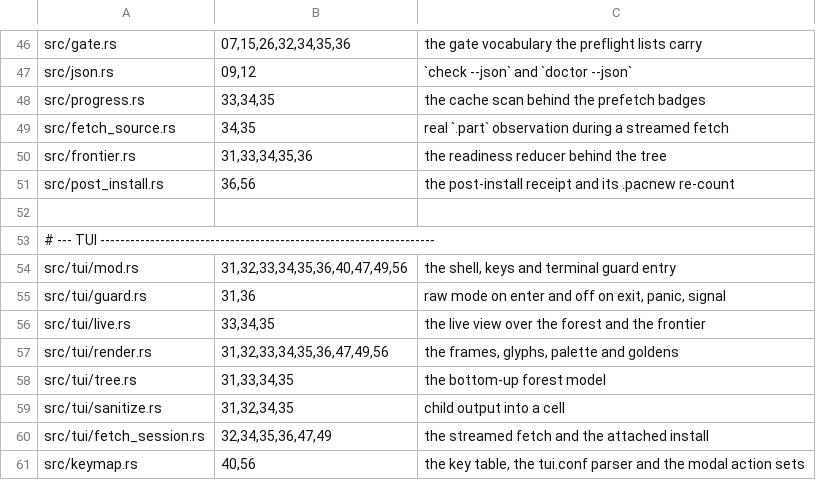
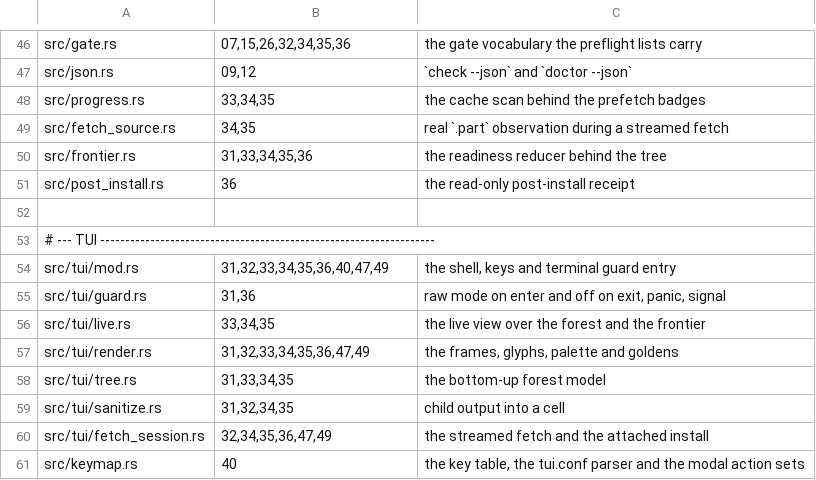
Before and after one commit to PremModhaOfficial/aepm, a TSV file: sim/scenario-map.tsv, drawn as a sheet; only a part is shown, gaps mark what is left out.

Commit message:
revert(tui): drop the receipt's sudo pacdiff escalation
Review Gate was right, and the measurement is the argument: `init` writes
exactly one sudoers rule, `{user} ALL=(root) NOPASSWD: <pacman> -Syuw
--noconfirm` (`src/commands/init.rs:190`), and `fetch` is the only escalation
that uses it. `p` would be a second escalation with no rule behind it, so on a
real host it prompts for root from inside the TUI; sim 56 passed only because
the sim image granted one. A passwordless rule for an interactive tool that
shells out over `/etc` is a wider grant than the feature is worth.

So every non-doc file returns to 99d5e03 byte-for-byte: the keymap action, the
receipt wiring, the shared terminal bracket, the re-count split, the golden,
the rebuilt prototype, the sim rule and stub, the scenario map, and scenario
56. `git diff 99d5e03 --stat -- src tests prototype sim` prints nothing.

The docs now say what ships instead of what was planned: the receipt is
read-only and prints `sudo pacdiff` for the user to run after closing. The
reason is stated once in `TUI.md` with the command that shows it, and
`PENDING.md` gains a "Not shipped" row; the other files point at it.

Sim 19 (17 assertions) and sim 36 (19) still pass, and with the pacdiff rule
gone sim 19's one-rule assertion is correct again as written.

```diff
--- a/sim/scenario-map.tsv
+++ b/sim/scenario-map.tsv
@@ -50,9 +50,9 @@ src/fetch_source.rs	34,35	real `.part` observation during a streamed fetch
 src/frontier.rs	31,33,34,35,36	the readiness reducer behind the tree
-src/post_install.rs	36,56	the post-install receipt and its .pacnew re-count
+src/post_install.rs	36	the read-only post-install receipt
 
 # --- TUI -------------------------------------------------------------------
-src/tui/mod.rs	31,32,33,34,35,36,40,47,49,56	the shell, keys and terminal guard entry
+src/tui/mod.rs	31,32,33,34,35,36,40,47,49	the shell, keys and terminal guard entry
 src/tui/guard.rs	31,36	raw mode on enter and off on exit, panic, signal
 src/tui/live.rs	33,34,35	the live view over the forest and the frontier
-src/tui/render.rs	31,32,33,34,35,36,47,49,56	the frames, glyphs, palette and goldens
+src/tui/render.rs	31,32,33,34,35,36,47,49	the frames, glyphs, palette and goldens
 src/tui/tree.rs	31,33,34,35	the bottom-up forest model
@@ -60,2 +60,2 @@ src/tui/sanitize.rs	31,32,34,35	child output into a cell
 src/tui/fetch_session.rs	32,34,35,36,47,49	the streamed fetch and the attached install
-src/keymap.rs	40,56	the key table, the tui.conf parser and the modal action sets
+src/keymap.rs	40	the key table, the tui.conf parser and the modal action sets
```
Also changed, not shown: 20 other files.
